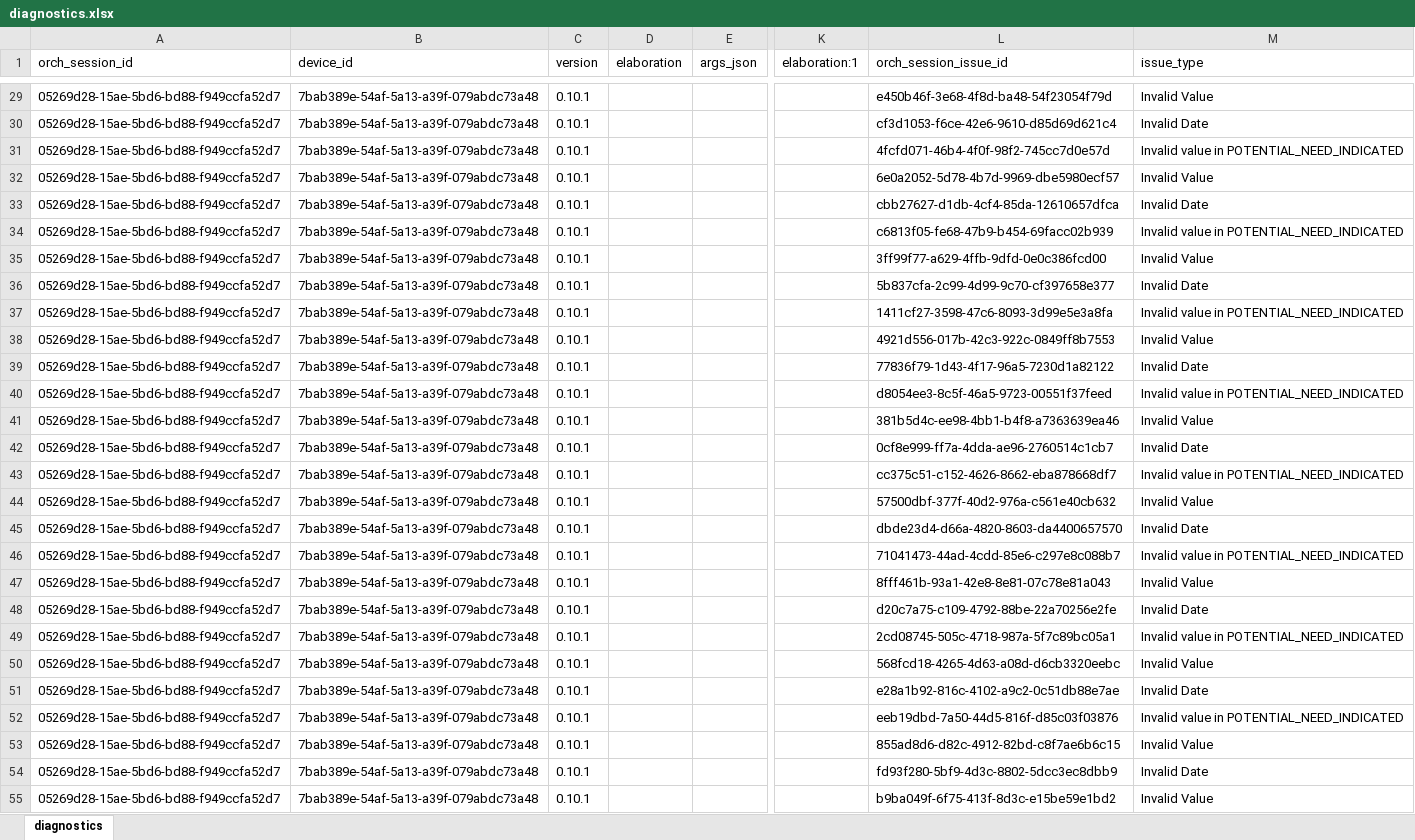
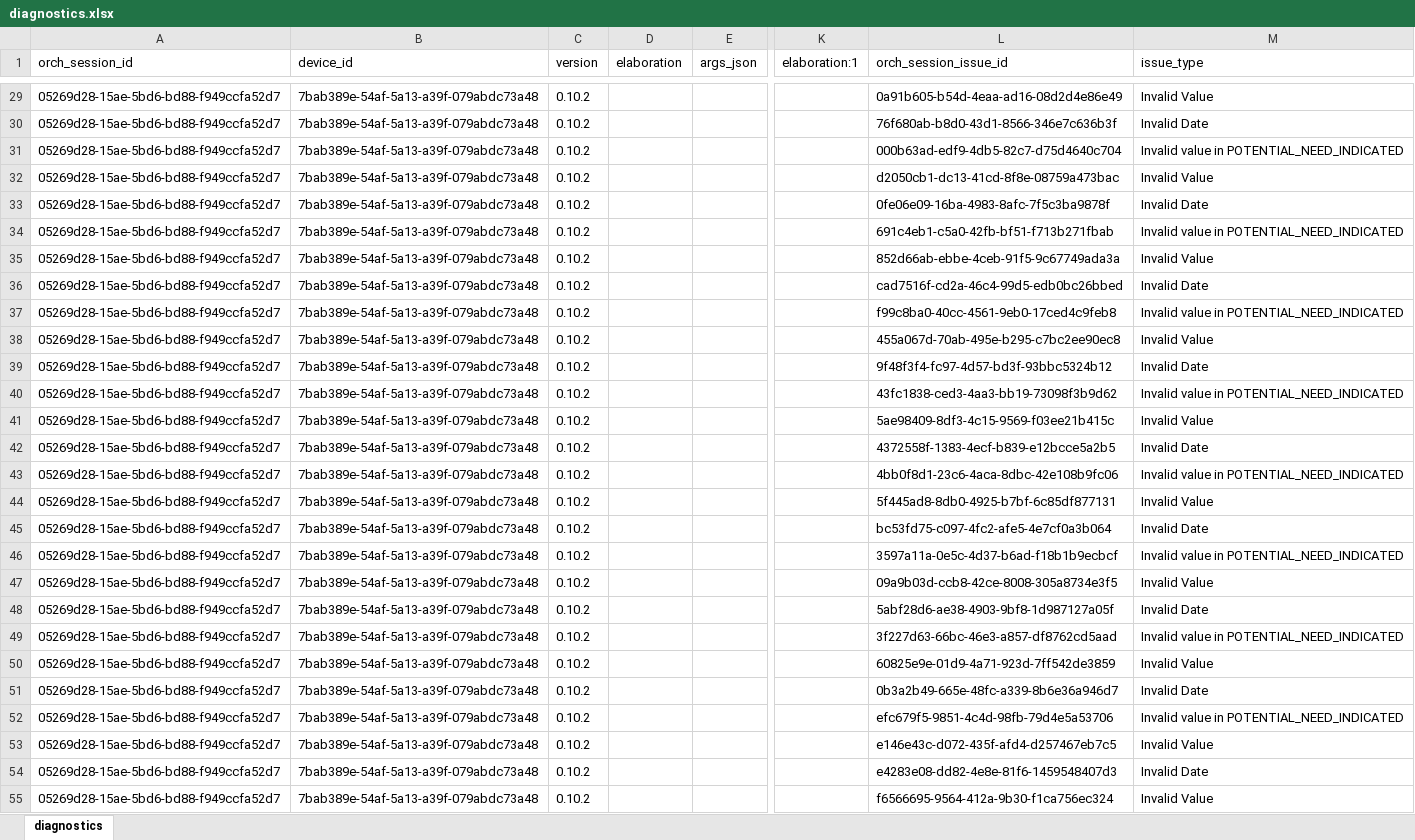
Before and after one commit to qe-collaborative-services/1115-hub, an Excel workbook: support/assurance/ahc-hrsn-elt/screening/results-test-e2e/diagnostics.xlsx, sheet diagnostics, drawn as a sheet; only a part is shown, gaps mark what is left out; values as stored, in another font and other column widths than the file's, no borders; the diff covers the shown part only; the diff names each change by its address in the sheet, - before the commit and + after, or states it on an @@ line.

Commit message:
fix: Fix issue in fhir json generation for missing encounters #88

```diff
--- a/support/assurance/ahc-hrsn-elt/screening/results-test-e2e/diagnostics.xlsx (sheet diagnostics)
+++ b/support/assurance/ahc-hrsn-elt/screening/results-test-e2e/diagnostics.xlsx (sheet diagnostics)
-C29:C55 (version): 0.10.1
+C29:C55 (version): 0.10.2
-L29 (orch_session_issue_id): e450b46f-3e68-4f8d-ba48-54f23054f79d
+L29 (orch_session_issue_id): 0a91b605-b54d-4eaa-ad16-08d2d4e86e49
-L30 (orch_session_issue_id): cf3d1053-f6ce-42e6-9610-d85d69d621c4
+L30 (orch_session_issue_id): 76f680ab-b8d0-43d1-8566-346e7c636b3f
-L31 (orch_session_issue_id): 4fcfd071-46b4-4f0f-98f2-745cc7d0e57d
+L31 (orch_session_issue_id): 000b63ad-edf9-4db5-82c7-d75d4640c704
-L32 (orch_session_issue_id): 6e0a2052-5d78-4b7d-9969-dbe5980ecf57
+L32 (orch_session_issue_id): d2050cb1-dc13-41cd-8f8e-08759a473bac
-L33 (orch_session_issue_id): cbb27627-d1db-4cf4-85da-12610657dfca
+L33 (orch_session_issue_id): 0fe06e09-16ba-4983-8afc-7f5c3ba9878f
-L34 (orch_session_issue_id): c6813f05-fe68-47b9-b454-69facc02b939
+L34 (orch_session_issue_id): 691c4eb1-c5a0-42fb-bf51-f713b271fbab
-L35 (orch_session_issue_id): 3ff99f77-a629-4ffb-9dfd-0e0c386fcd00
+L35 (orch_session_issue_id): 852d66ab-ebbe-4ceb-91f5-9c67749ada3a
-L36 (orch_session_issue_id): 5b837cfa-2c99-4d99-9c70-cf397658e377
+L36 (orch_session_issue_id): cad7516f-cd2a-46c4-99d5-edb0bc26bbed
-L37 (orch_session_issue_id): 1411cf27-3598-47c6-8093-3d99e5e3a8fa
+L37 (orch_session_issue_id): f99c8ba0-40cc-4561-9eb0-17ced4c9feb8
-L38 (orch_session_issue_id): 4921d556-017b-42c3-922c-0849ff8b7553
+L38 (orch_session_issue_id): 455a067d-70ab-495e-b295-c7bc2ee90ec8
-L39 (orch_session_issue_id): 77836f79-1d43-4f17-96a5-7230d1a82122
+L39 (orch_session_issue_id): 9f48f3f4-fc97-4d57-bd3f-93bbc5324b12
-L40 (orch_session_issue_id): d8054ee3-8c5f-46a5-9723-00551f37feed
+L40 (orch_session_issue_id): 43fc1838-ced3-4aa3-bb19-73098f3b9d62
-L41 (orch_session_issue_id): 381b5d4c-ee98-4bb1-b4f8-a7363639ea46
+L41 (orch_session_issue_id): 5ae98409-8df3-4c15-9569-f03ee21b415c
-L42 (orch_session_issue_id): 0cf8e999-ff7a-4dda-ae96-2760514c1cb7
+L42 (orch_session_issue_id): 4372558f-1383-4ecf-b839-e12bcce5a2b5
-L43 (orch_session_issue_id): cc375c51-c152-4626-8662-eba878668df7
+L43 (orch_session_issue_id): 4bb0f8d1-23c6-4aca-8dbc-42e108b9fc06
-L44 (orch_session_issue_id): 57500dbf-377f-40d2-976a-c561e40cb632
+L44 (orch_session_issue_id): 5f445ad8-8db0-4925-b7bf-6c85df877131
-L45 (orch_session_issue_id): dbde23d4-d66a-4820-8603-da4400657570
+L45 (orch_session_issue_id): bc53fd75-c097-4fc2-afe5-4e7cf0a3b064
-L46 (orch_session_issue_id): 71041473-44ad-4cdd-85e6-c297e8c088b7
+L46 (orch_session_issue_id): 3597a11a-0e5c-4d37-b6ad-f18b1b9ecbcf
-L47 (orch_session_issue_id): 8fff461b-93a1-42e8-8e81-07c78e81a043
+L47 (orch_session_issue_id): 09a9b03d-ccb8-42ce-8008-305a8734e3f5
-L48 (orch_session_issue_id): d20c7a75-c109-4792-88be-22a70256e2fe
+L48 (orch_session_issue_id): 5abf28d6-ae38-4903-9bf8-1d987127a05f
-L49 (orch_session_issue_id): 2cd08745-505c-4718-987a-5f7c89bc05a1
+L49 (orch_session_issue_id): 3f227d63-66bc-46e3-a857-df8762cd5aad
-L50 (orch_session_issue_id): 568fcd18-4265-4d63-a08d-d6cb3320eebc
+L50 (orch_session_issue_id): 60825e9e-01d9-4a71-923d-7ff542de3859
-L51 (orch_session_issue_id): e28a1b92-816c-4102-a9c2-0c51db88e7ae
+L51 (orch_session_issue_id): 0b3a2b49-665e-48fc-a339-8b6e36a946d7
-L52 (orch_session_issue_id): eeb19dbd-7a50-44d5-816f-d85c03f03876
+L52 (orch_session_issue_id): efc679f5-9851-4c4d-98fb-79d4e5a53706
-L53 (orch_session_issue_id): 855ad8d6-d82c-4912-82bd-c8f7ae6b6c15
+L53 (orch_session_issue_id): e146e43c-d072-435f-afd4-d257467eb7c5
-L54 (orch_session_issue_id): fd93f280-5bf9-4d3c-8802-5dcc3ec8dbb9
+L54 (orch_session_issue_id): e4283e08-dd82-4e8e-81f6-1459548407d3
-L55 (orch_session_issue_id): b9ba049f-6f75-413f-8d3c-e15be59e1bd2
+L55 (orch_session_issue_id): f6566695-9564-412a-9b30-f1ca756ec324
```
Also changed, not shown: 121 edited cells elsewhere in this sheet, 6 other files.
